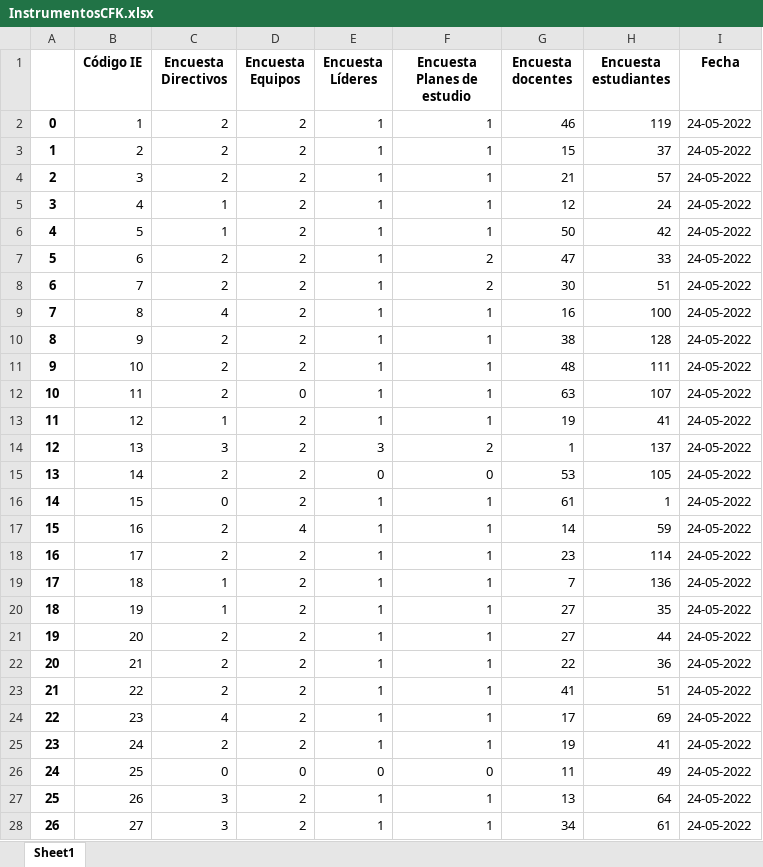
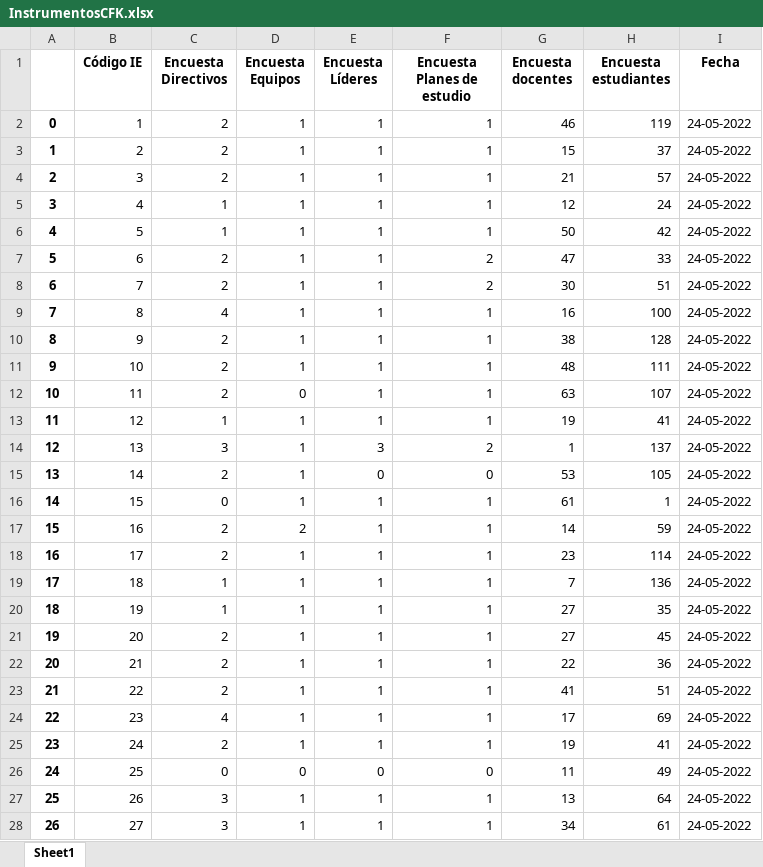
Before and after one commit to mariaf494/CFK2022, an Excel workbook: data/InstrumentosCFK.xlsx, sheet Sheet1, drawn as a sheet; only a part is shown; values as stored, in another font and other column widths than the file's, no borders; the diff covers the shown part only; the diff names each change by its address in the sheet, - before the commit and + after, or states it on an @@ line.

```diff
--- a/data/InstrumentosCFK.xlsx (sheet Sheet1)
+++ b/data/InstrumentosCFK.xlsx (sheet Sheet1)
-D2:D11 (Encuesta Equipos): 2
+D2:D11 (Encuesta Equipos): 1
-D13:D16 (Encuesta Equipos): 2
+D13:D16 (Encuesta Equipos): 1
-D17 (Encuesta Equipos): 4
+D17 (Encuesta Equipos): 2
-D18:D25 (Encuesta Equipos): 2
+D18:D25 (Encuesta Equipos): 1
-H21 (Encuesta estudiantes): 44
+H21 (Encuesta estudiantes): 45
-D27:D28 (Encuesta Equipos): 2
+D27:D28 (Encuesta Equipos): 1
```
Also changed, not shown: 1 removed row and 204 edited cells elsewhere in this sheet, data/descargables/DirectivosCFK.xlsx, data/descargables/LideresCFK.xlsx, 17 other files.
